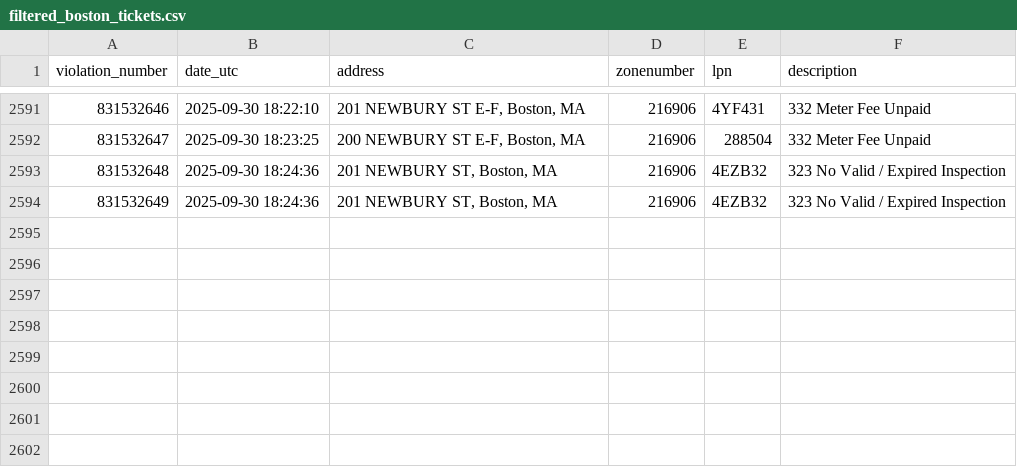
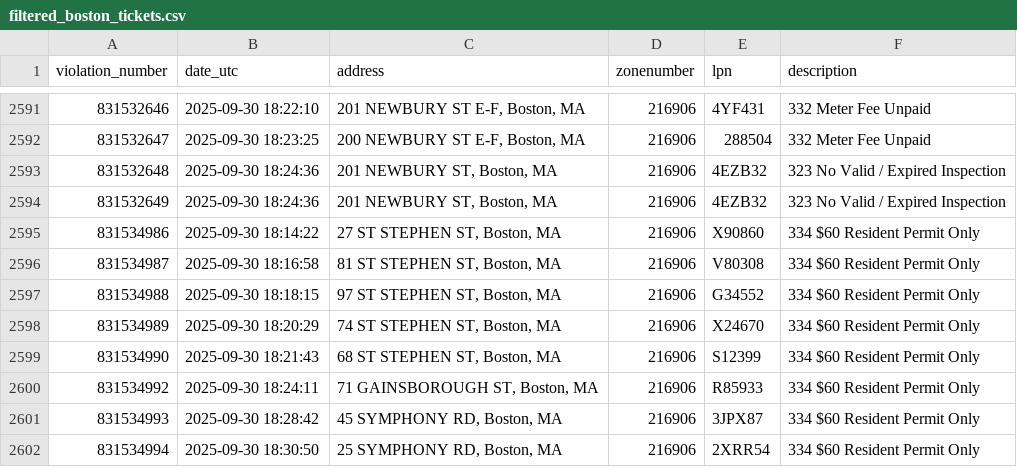
Before and after one commit to jack898/PollingAuto, a CSV file: filtered_boston_tickets.csv, drawn as a sheet; only a part is shown, gaps mark what is left out.

```diff
--- a/filtered_boston_tickets.csv
+++ b/filtered_boston_tickets.csv
@@ -2594 +2594,9 @@ violation_number,date_utc,address,zonenumber,lpn,description
 831532649,2025-09-30 18:24:36,"201 NEWBURY ST, Boston, MA",216906,4EZB32,323 No Valid / Expired Inspection
+831534986,2025-09-30 18:14:22,"27 ST STEPHEN ST, Boston, MA",216906,X90860,334 $60 Resident Permit Only
+831534987,2025-09-30 18:16:58,"81 ST STEPHEN ST, Boston, MA",216906,V80308,334 $60 Resident Permit Only
+831534988,2025-09-30 18:18:15,"97 ST STEPHEN ST, Boston, MA",216906,G34552,334 $60 Resident Permit Only
+831534989,2025-09-30 18:20:29,"74 ST STEPHEN ST, Boston, MA",216906,X24670,334 $60 Resident Permit Only
+831534990,2025-09-30 18:21:43,"68 ST STEPHEN ST, Boston, MA",216906,S12399,334 $60 Resident Permit Only
+831534992,2025-09-30 18:24:11,"71 GAINSBOROUGH ST, Boston, MA",216906,R85933,334 $60 Resident Permit Only
+831534993,2025-09-30 18:28:42,"45 SYMPHONY RD, Boston, MA",216906,3JPX87,334 $60 Resident Permit Only
+831534994,2025-09-30 18:30:50,"25 SYMPHONY RD, Boston, MA",216906,2XRR54,334 $60 Resident Permit Only
```
Also changed, not shown: 4 other files.
